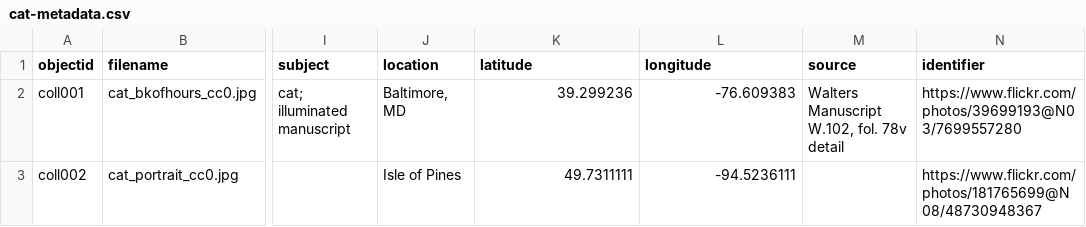
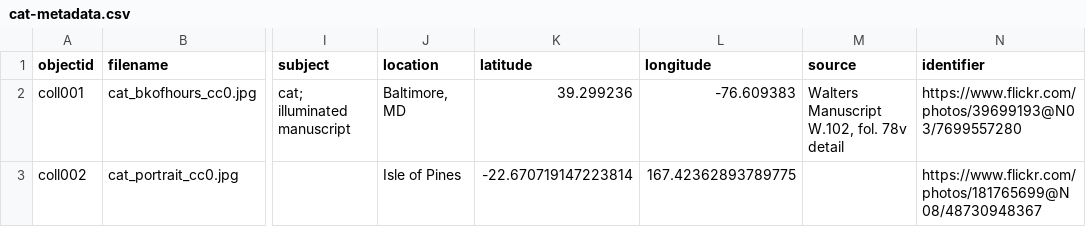
Before and after one commit to gabrielesh/collectionbuilder-demo, a CSV file: _data/cat-metadata.csv, drawn as a sheet; only a part is shown, gaps mark what is left out; the diff names each change by its address in the sheet, - before the commit and + after, or states it on an @@ line.

Commit message:
Update cat-metadata.csv
Changed Isle of Pines location to the island in New Caledonia instead of in Ontario

```diff
--- a/_data/cat-metadata.csv
+++ b/_data/cat-metadata.csv
-K3 (latitude): 49.7311111
+K3 (latitude): -22.670719147223814
-L3 (longitude): -94.5236111
+L3 (longitude): 167.42362893789775
```
